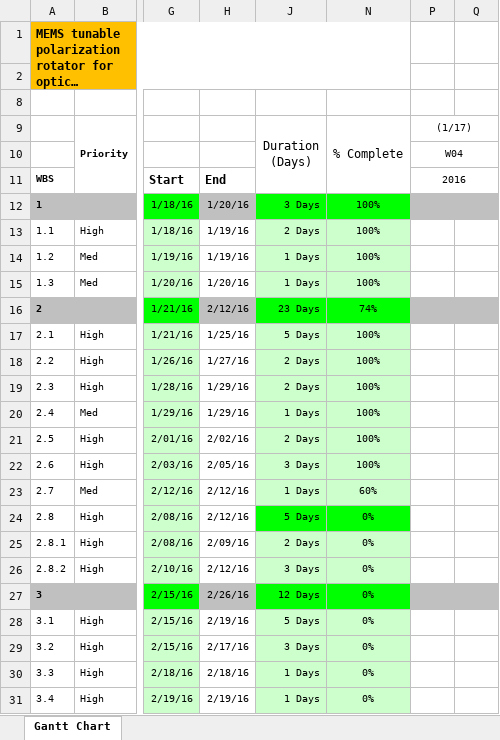
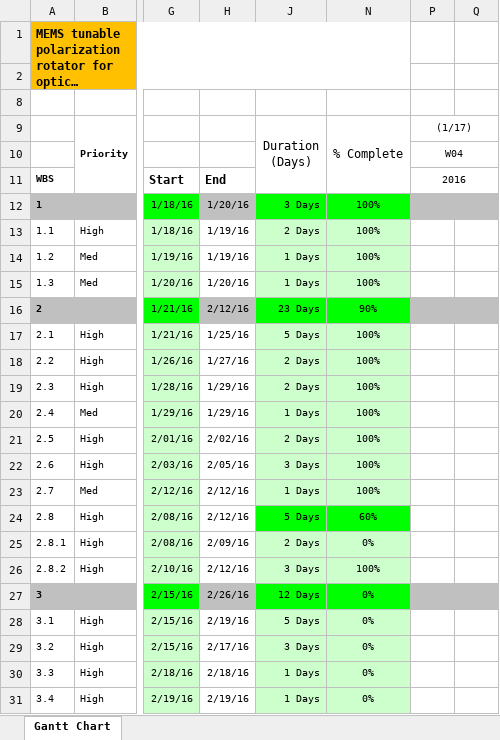
Before and after one commit to mrsandipandas/Master_Thesis_Deliverables, an Excel workbook: 1-Timeline/Sandipan-Timeplan.xlsx, sheet Gantt Chart, drawn as a sheet; only a part is shown, gaps mark what is left out; long unchanged cells end in …; values as stored, in another font and other column widths than the file's, no borders; charts and pictures and conditional formats not drawn; the diff names each change by its address in the sheet, - before the commit and + after, or states it on an @@ line.

```diff
--- a/1-Timeline/Sandipan-Timeplan.xlsx (sheet Gantt Chart)
+++ b/1-Timeline/Sandipan-Timeplan.xlsx (sheet Gantt Chart)
-N16 (% Complete): 74%
+N16 (% Complete): 90%
-N23 (% Complete): 60%
+N23 (% Complete): 100%
-N24 (% Complete): 0%
+N24 (% Complete): 60%
-N26 (% Complete): 0%
+N26 (% Complete): 100%
```
Also changed, not shown: hidden cells, 21 other files.
